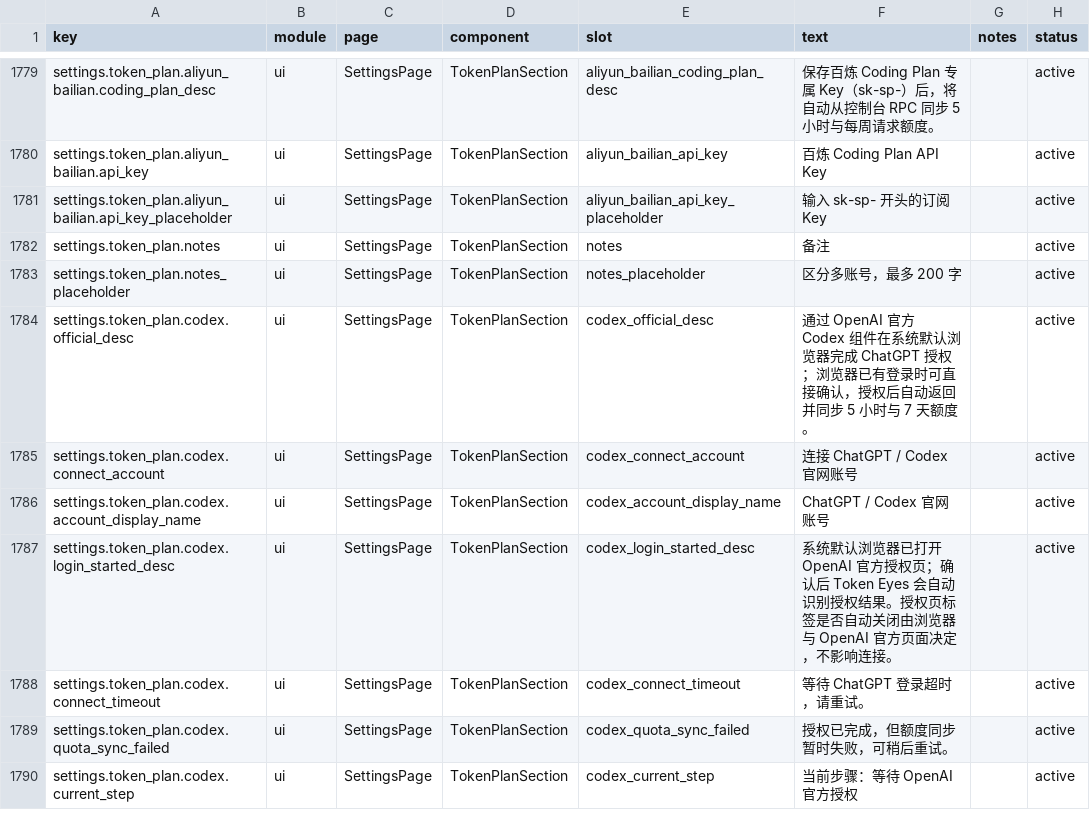
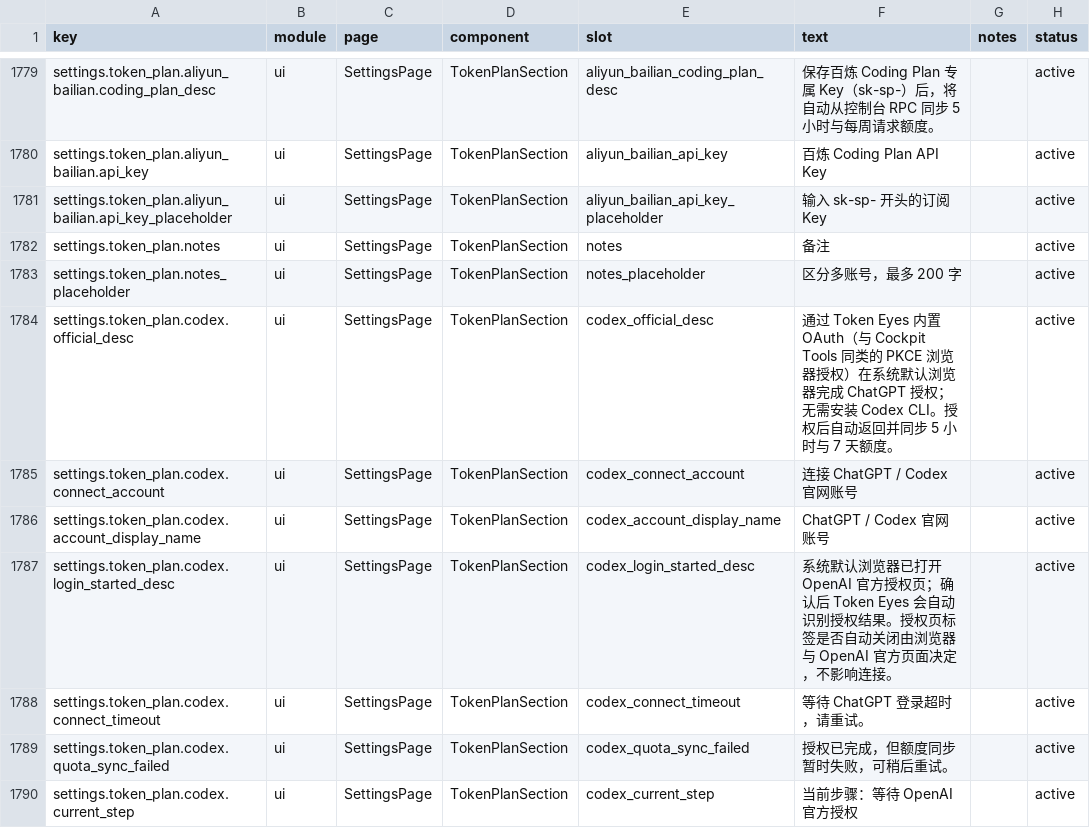
Before and after one commit to muxunson-9677/token-eyes, a CSV file: dashboard/src/content/copy.csv, drawn as a sheet; only a part is shown, gaps mark what is left out.

Commit message:
fix: restore built-in Codex OAuth journey

```diff
--- a/dashboard/src/content/copy.csv
+++ b/dashboard/src/content/copy.csv
@@ -1783,3 +1783,3 @@ settings.token_plan.notes,ui,SettingsPage,TokenPlanSection,notes,"备注",,activ
 settings.token_plan.notes_placeholder,ui,SettingsPage,TokenPlanSection,notes_placeholder,"区分多账号，最多 200 字",,active
-settings.token_plan.codex.official_desc,ui,SettingsPage,TokenPlanSection,codex_official_desc,"通过 OpenAI 官方 Codex 组件在系统默认浏览器完成 ChatGPT 授权；浏览器已有登录时可直接确认，授权后自动返回并同步 5 小时与 7 天额度。",,active
+settings.token_plan.codex.official_desc,ui,SettingsPage,TokenPlanSection,codex_official_desc,"通过 Token Eyes 内置 OAuth（与 Cockpit Tools 同类的 PKCE 浏览器授权）在系统默认浏览器完成 ChatGPT 授权；无需安装 Codex CLI。授权后自动返回并同步 5 小时与 7 天额度。",,active
 settings.token_plan.codex.connect_account,ui,SettingsPage,TokenPlanSection,codex_connect_account,"连接 ChatGPT / Codex 官网账号",,active
```
Also changed, not shown: 6 other files.
